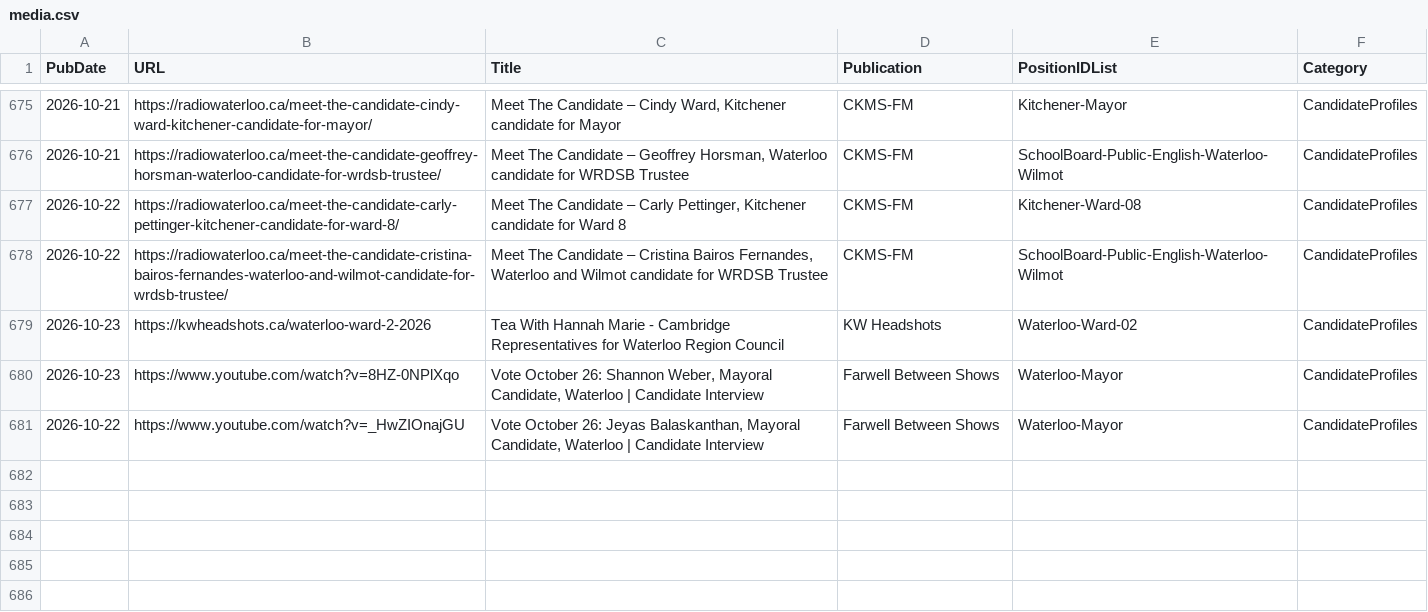
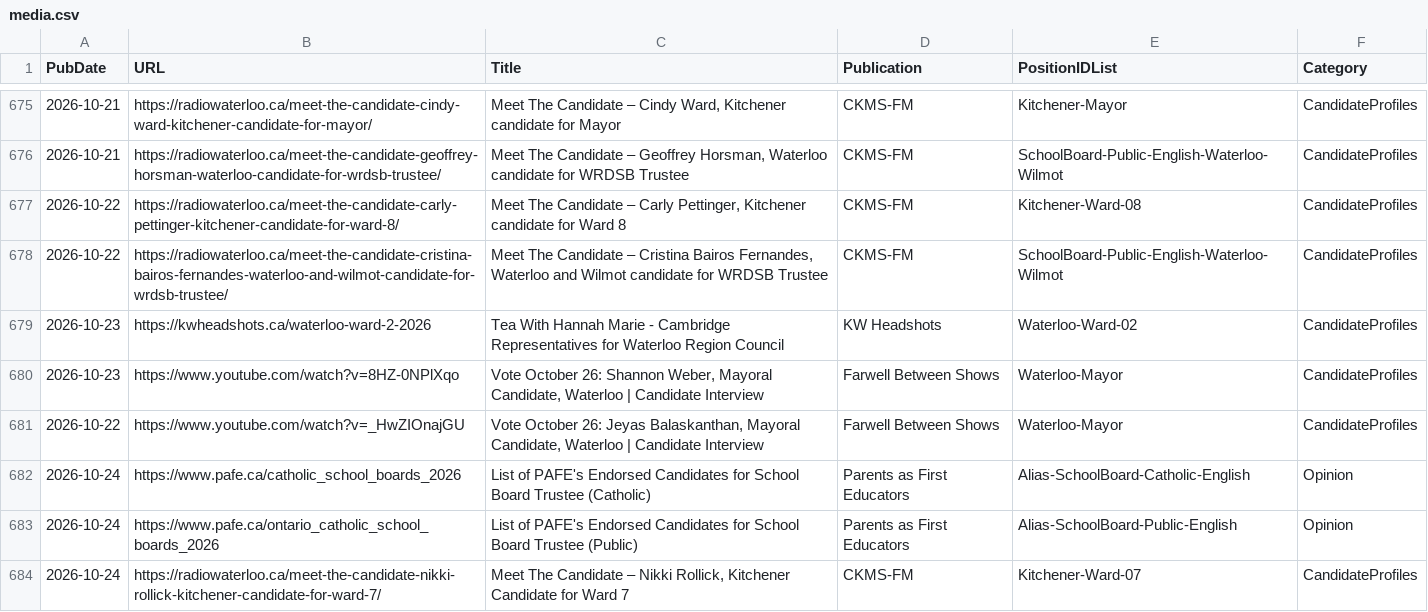
Before and after one commit to CivicTechWR/WRVotesMunicipal2026, a CSV file: docs/_data/sync/media.csv, drawn as a sheet; only a part is shown, gaps mark what is left out.

Commit message:
Auto-commit: updated media.csv from Google Docs

```diff
--- a/docs/_data/sync/media.csv
+++ b/docs/_data/sync/media.csv
@@ -681 +681,4 @@ PubDate,URL,Title,Publication,PositionIDList,Category
 2026-10-22,https://www.youtube.com/watch?v=_HwZIOnajGU,"Vote October 26: Jeyas Balaskanthan, Mayoral Candidate, Waterloo | Candidate Interview ",Farwell Between Shows,Waterloo-Mayor,CandidateProfiles
+2026-10-24,https://www.pafe.ca/catholic_school_boards_2026,List of PAFE's Endorsed Candidates for School Board Trustee (Catholic) ,Parents as First Educators,Alias-SchoolBoard-Catholic-English,Opinion
+2026-10-24,https://www.pafe.ca/ontario_catholic_school_boards_2026,List of PAFE's Endorsed Candidates for School Board Trustee (Public) ,Parents as First Educators,Alias-SchoolBoard-Public-English,Opinion
+2026-10-24,https://radiowaterloo.ca/meet-the-candidate-nikki-rollick-kitchener-candidate-for-ward-7/,"Meet The Candidate – Nikki Rollick, Kitchener Candidate for Ward 7 ",CKMS-FM,Kitchener-Ward-07,CandidateProfiles
```
